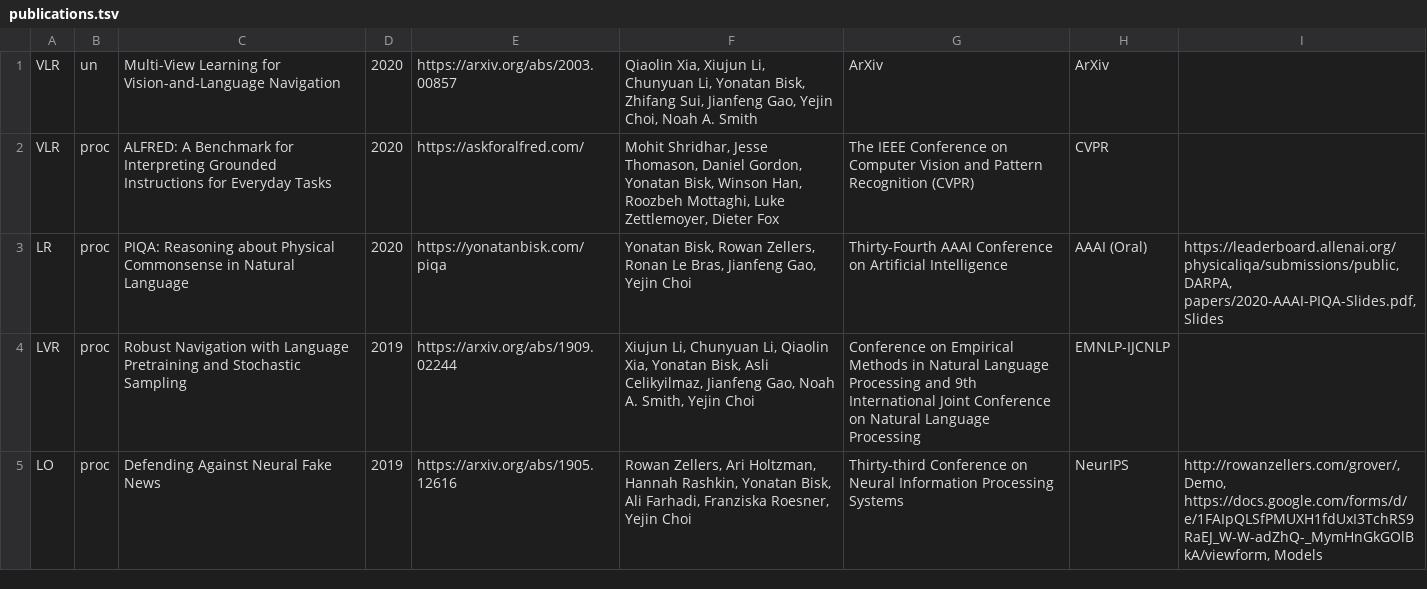
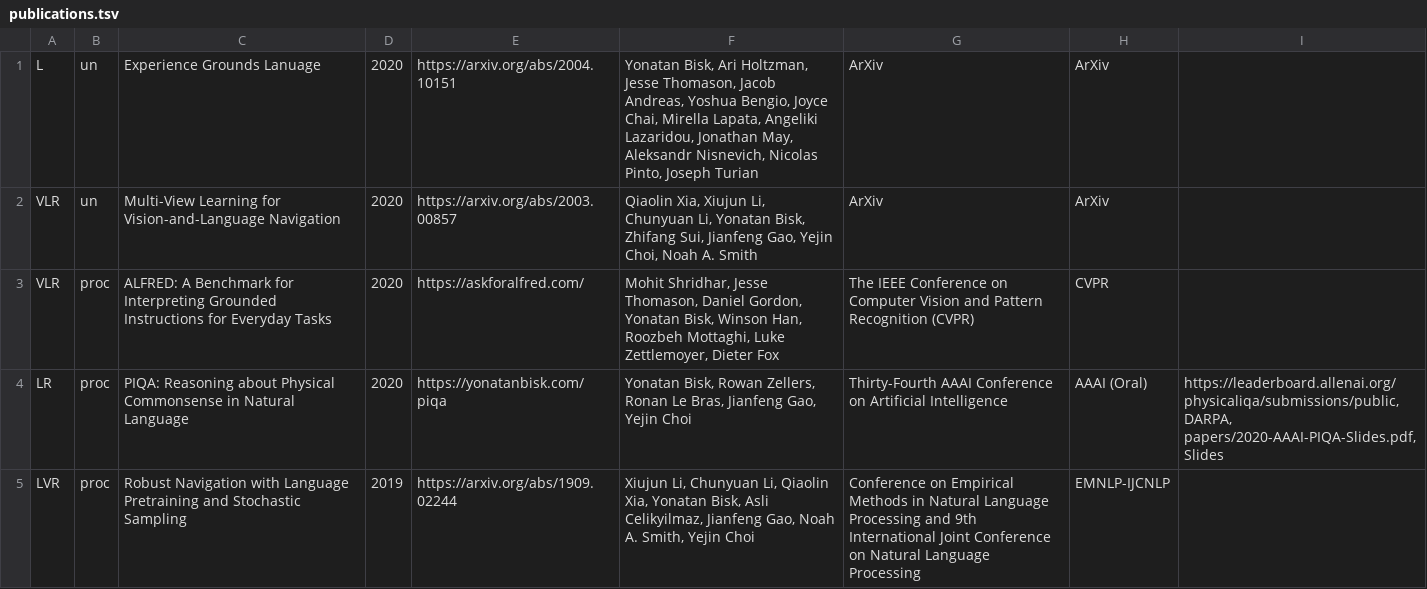
Before and after one commit to ybisk/ybisk.github.io, a TSV file: publications.tsv, drawn as a sheet; only a part is shown; the shorter side is filled out with more unchanged rows; the diff names each change by its address in the sheet, - before the commit and + after, or states it on an @@ line.

Commit message:
experience grounds, and simplifying CV/website

```diff
--- a/publications.tsv
+++ b/publications.tsv
+row 1: L | un | Experience Grounds Lanuage | 2020 | https://arxiv.org/abs/2004.10151 | Yonatan Bisk, Ari Holtzman, Jesse Thomason, Jacob Andreas, Yoshua Bengio, Joyce Chai, Mirella Lapata, Angeliki Lazaridou, Jonathan May, Aleksandr Nisnevich, Nicolas Pinto, Joseph Turian | ArXiv | ArXiv
```
Also changed, not shown: 4 other files.
